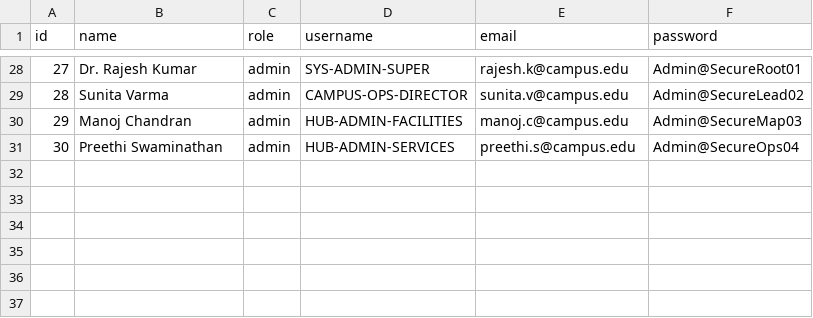
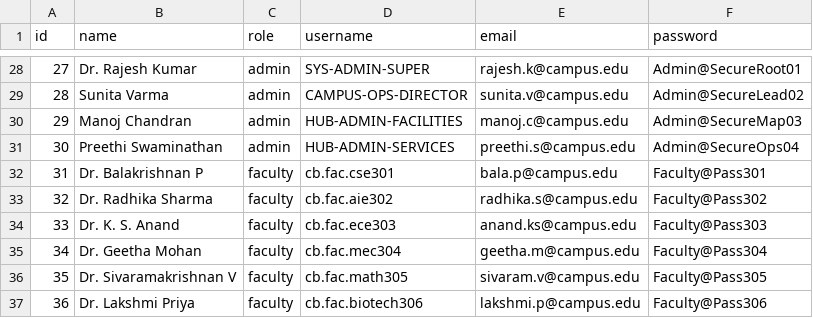
Before and after one commit to Manu-Verangil/Genesis_Project, a CSV file: users.csv, drawn as a sheet; only a part is shown, gaps mark what is left out.

Commit message:
feat: Add Faculty role, VIP priority queue, start in logout mode, and canteen staff quick switcher

```diff
--- a/users.csv
+++ b/users.csv
@@ -31 +31,7 @@ id,name,role,username,email,password
 30,Preethi Swaminathan,admin,HUB-ADMIN-SERVICES,preethi.s@campus.edu,Admin@SecureOps04
+31,Dr. Balakrishnan P,faculty,cb.fac.cse301,bala.p@campus.edu,Faculty@Pass301
+32,Dr. Radhika Sharma,faculty,cb.fac.aie302,radhika.s@campus.edu,Faculty@Pass302
+33,Dr. K. S. Anand,faculty,cb.fac.ece303,anand.ks@campus.edu,Faculty@Pass303
+34,Dr. Geetha Mohan,faculty,cb.fac.mec304,geetha.m@campus.edu,Faculty@Pass304
+35,Dr. Sivaramakrishnan V,faculty,cb.fac.math305,sivaram.v@campus.edu,Faculty@Pass305
+36,Dr. Lakshmi Priya,faculty,cb.fac.biotech306,lakshmi.p@campus.edu,Faculty@Pass306
```
Also changed, not shown: 10 other files.
